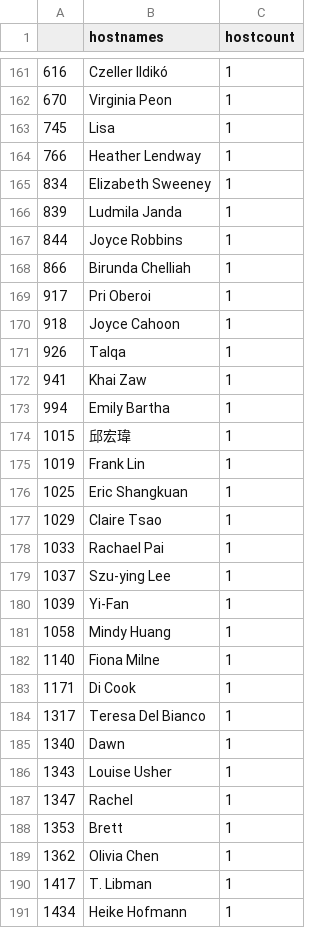
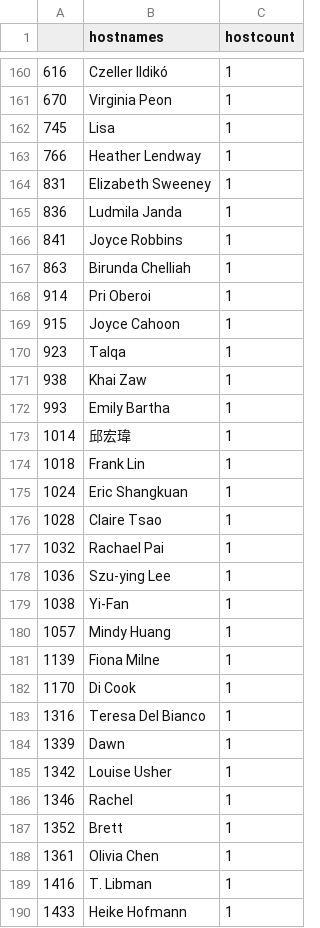
Before and after one commit to benubah/r-community-explorer, a CSV file: docs/data/rladies_hosts.csv, drawn as a sheet; only a part is shown, gaps mark what is left out; the diff covers the shown part only.

```diff
--- a/docs/data/rladies_hosts.csv
+++ b/docs/data/rladies_hosts.csv
@@ -164,28 +163,28 @@
 "766","Heather Lendway",1
-"834","Elizabeth Sweeney",1
-"839","Ludmila Janda",1
-"844","Joyce Robbins",1
-"866","Birunda Chelliah",1
-"917","Pri Oberoi",1
-"918","Joyce Cahoon",1
-"926","Talqa",1
-"941","Khai Zaw",1
-"994","Emily Bartha",1
-"1015","邱宏瑋",1
-"1019","Frank Lin",1
-"1025","Eric Shangkuan",1
-"1029","Claire Tsao",1
-"1033","Rachael Pai",1
-"1037","Szu-ying Lee",1
-"1039","Yi-Fan",1
-"1058","Mindy Huang",1
-"1140","Fiona Milne",1
-"1171","Di Cook",1
-"1317","Teresa Del Bianco",1
-"1340","Dawn",1
-"1343","Louise Usher",1
-"1347","Rachel",1
-"1353","Brett",1
-"1362","Olivia Chen",1
-"1417","T. Libman",1
-"1434","Heike Hofmann",1
+"831","Elizabeth Sweeney",1
+"836","Ludmila Janda",1
+"841","Joyce Robbins",1
+"863","Birunda Chelliah",1
+"914","Pri Oberoi",1
+"915","Joyce Cahoon",1
+"923","Talqa",1
+"938","Khai Zaw",1
+"993","Emily Bartha",1
+"1014","邱宏瑋",1
+"1018","Frank Lin",1
+"1024","Eric Shangkuan",1
+"1028","Claire Tsao",1
+"1032","Rachael Pai",1
+"1036","Szu-ying Lee",1
+"1038","Yi-Fan",1
+"1057","Mindy Huang",1
+"1139","Fiona Milne",1
+"1170","Di Cook",1
+"1316","Teresa Del Bianco",1
+"1339","Dawn",1
+"1342","Louise Usher",1
+"1346","Rachel",1
+"1352","Brett",1
+"1361","Olivia Chen",1
+"1416","T. Libman",1
+"1433","Heike Hofmann",1
```
Also changed, not shown: 3 added rows, 4 removed rows and 64 edited cells elsewhere in this file, docs/data/rladies.csv, docs/data/rugs.csv, 4 other files.
